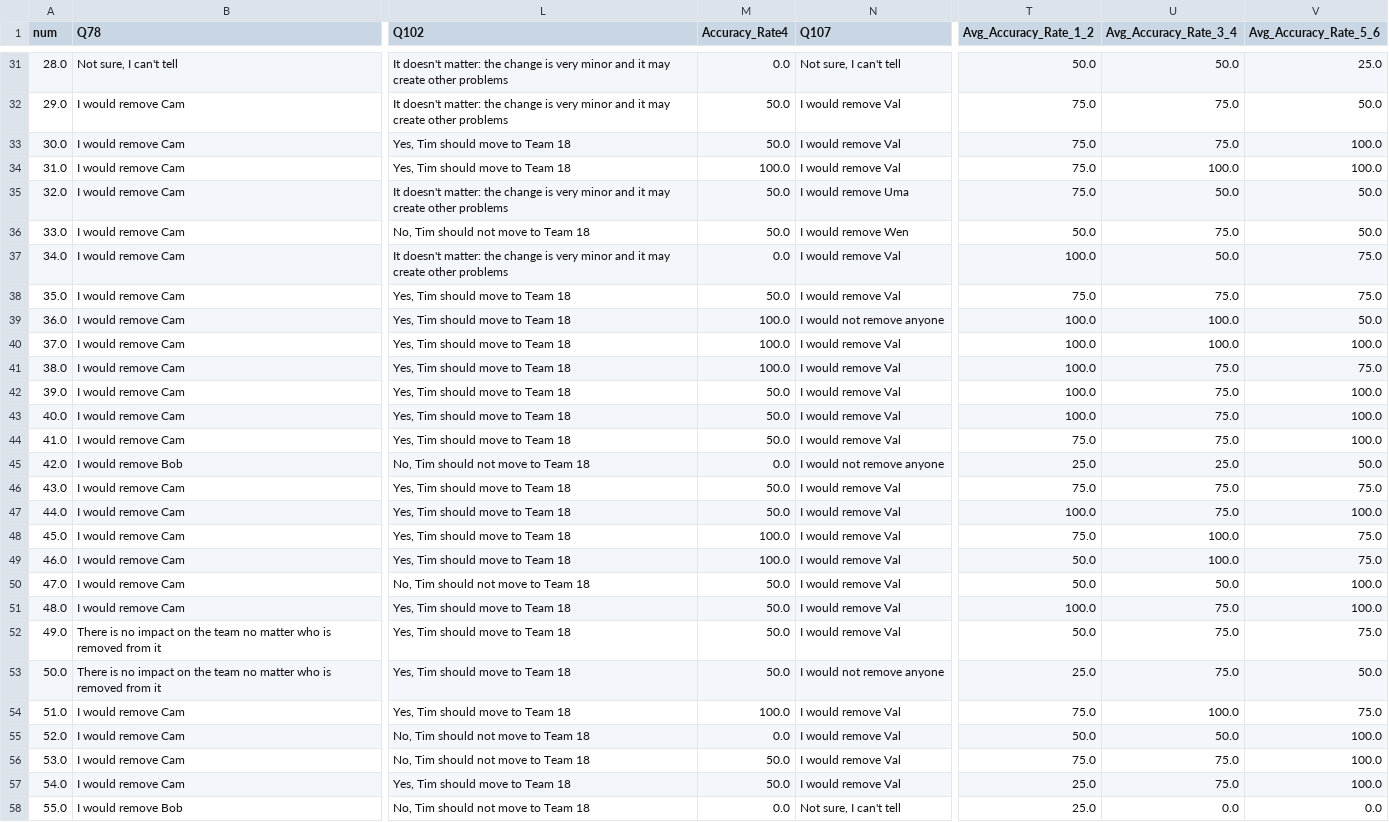
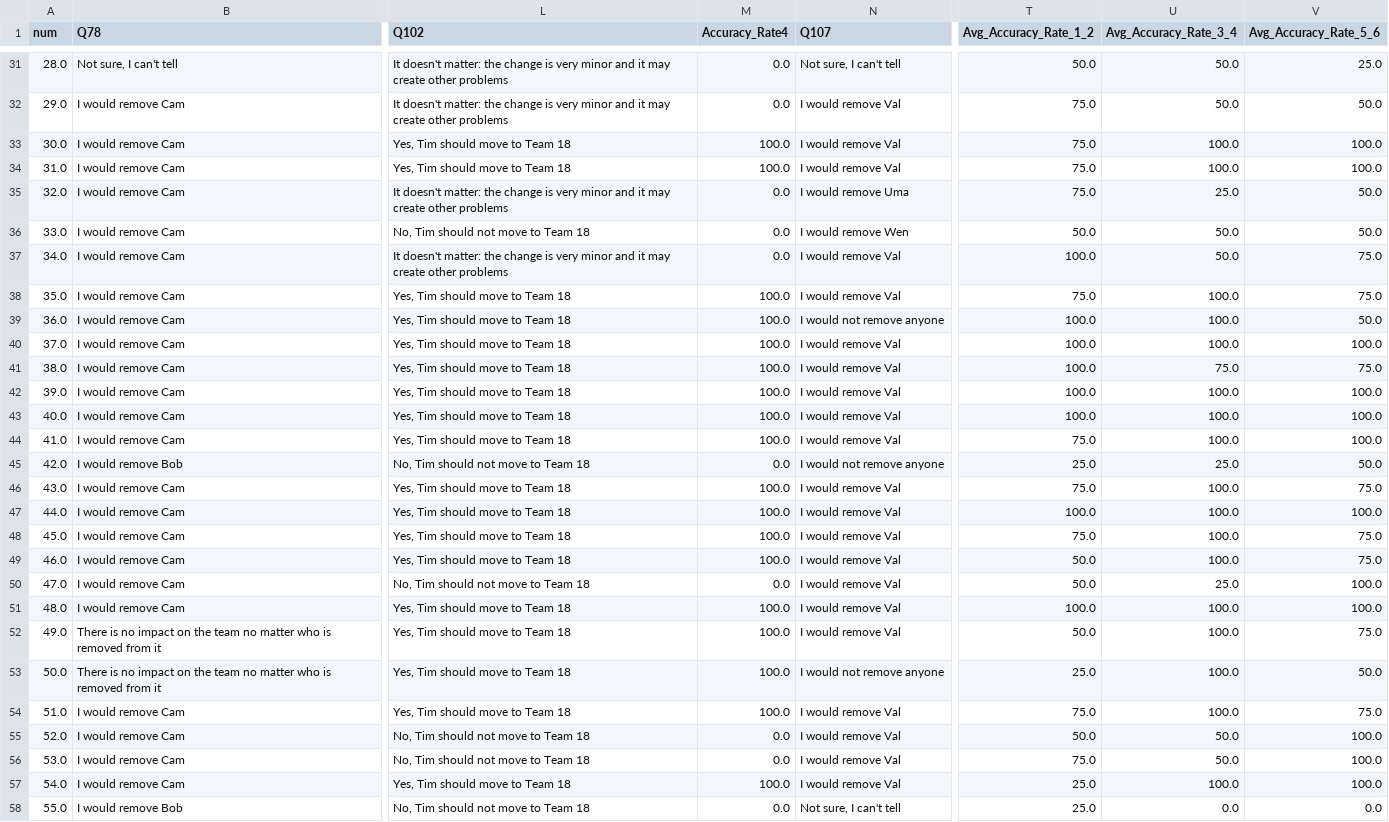
Before and after one commit to bohuie/trustAnalysis, a CSV file: output_result.csv, drawn as a sheet; only a part is shown, gaps mark what is left out; the diff covers the shown part only; the diff names each change by its address in the sheet, - before the commit and + after, or states it on an @@ line.

```diff
--- a/output_result.csv
+++ b/output_result.csv
-M32 (Accuracy_Rate4): 50.0
+M32 (Accuracy_Rate4): 0.0
-U32 (Avg_Accuracy_Rate_3_4): 75.0
+U32 (Avg_Accuracy_Rate_3_4): 50.0
-M33 (Accuracy_Rate4): 50.0
+M33 (Accuracy_Rate4): 100.0
-U33 (Avg_Accuracy_Rate_3_4): 75.0
+U33 (Avg_Accuracy_Rate_3_4): 100.0
-M35:M36 (Accuracy_Rate4): 50.0
+M35:M36 (Accuracy_Rate4): 0.0
-U35 (Avg_Accuracy_Rate_3_4): 50.0
+U35 (Avg_Accuracy_Rate_3_4): 25.0
-U36 (Avg_Accuracy_Rate_3_4): 75.0
+U36 (Avg_Accuracy_Rate_3_4): 50.0
-M38 (Accuracy_Rate4): 50.0
+M38 (Accuracy_Rate4): 100.0
-U38 (Avg_Accuracy_Rate_3_4): 75.0
+U38 (Avg_Accuracy_Rate_3_4): 100.0
-M42:M44 (Accuracy_Rate4): 50.0
+M42:M44 (Accuracy_Rate4): 100.0
-U42:U44 (Avg_Accuracy_Rate_3_4): 75.0
+U42:U44 (Avg_Accuracy_Rate_3_4): 100.0
-M46:M47 (Accuracy_Rate4): 50.0
+M46:M47 (Accuracy_Rate4): 100.0
-U46:U47 (Avg_Accuracy_Rate_3_4): 75.0
+U46:U47 (Avg_Accuracy_Rate_3_4): 100.0
-M50 (Accuracy_Rate4): 50.0
+M50 (Accuracy_Rate4): 0.0
-U50 (Avg_Accuracy_Rate_3_4): 50.0
+U50 (Avg_Accuracy_Rate_3_4): 25.0
-M51:M53 (Accuracy_Rate4): 50.0
+M51:M53 (Accuracy_Rate4): 100.0
-U51:U53 (Avg_Accuracy_Rate_3_4): 75.0
+U51:U53 (Avg_Accuracy_Rate_3_4): 100.0
-M56 (Accuracy_Rate4): 50.0
+M56 (Accuracy_Rate4): 0.0
-U56 (Avg_Accuracy_Rate_3_4): 75.0
+U56 (Avg_Accuracy_Rate_3_4): 50.0
-M57 (Accuracy_Rate4): 50.0
+M57 (Accuracy_Rate4): 100.0
-U57 (Avg_Accuracy_Rate_3_4): 75.0
+U57 (Avg_Accuracy_Rate_3_4): 100.0
```
Also changed, not shown: 164 edited cells elsewhere in this file, 3 other files.
